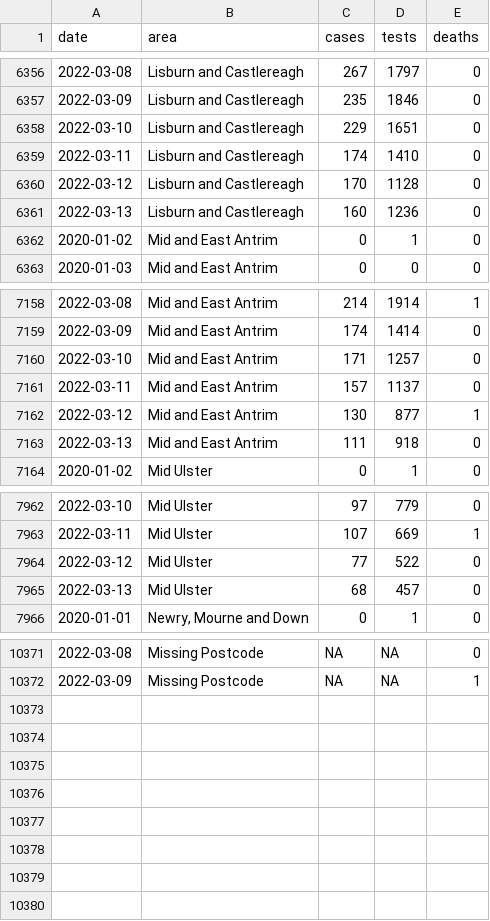
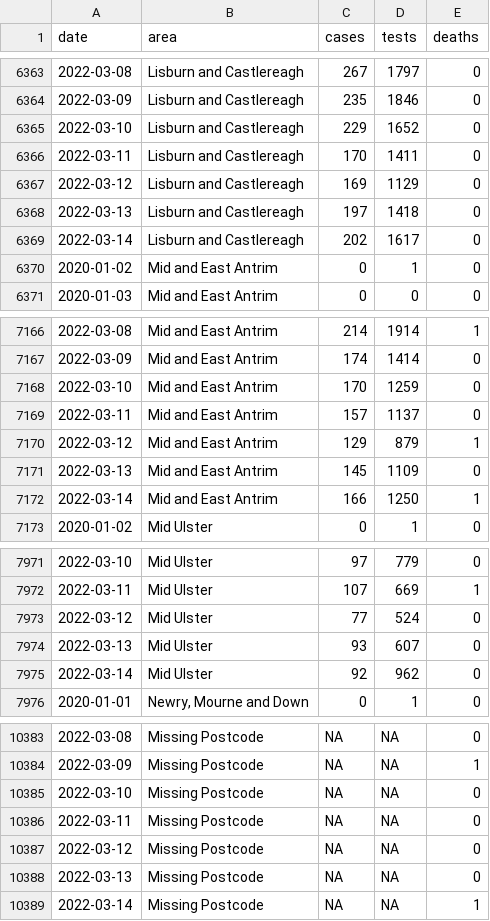
Before and after one commit to obrienjoey/covid19northernireland, a CSV file: data/ni_covid_local.csv, drawn as a sheet; only a part is shown, gaps mark what is left out; the diff covers the shown part only.

Commit message:
update NI Covid19 data Tue Mar 15 22:12:49 GMT 2022

```diff
--- a/data/ni_covid_local.csv
+++ b/data/ni_covid_local.csv
@@ -6357,6 +6364,7 @@ date,area,cases,tests,deaths
 2022-03-09,Lisburn and Castlereagh,235,1846,0
-2022-03-10,Lisburn and Castlereagh,229,1651,0
-2022-03-11,Lisburn and Castlereagh,174,1410,0
-2022-03-12,Lisburn and Castlereagh,170,1128,0
-2022-03-13,Lisburn and Castlereagh,160,1236,0
+2022-03-10,Lisburn and Castlereagh,229,1652,0
+2022-03-11,Lisburn and Castlereagh,170,1411,0
+2022-03-12,Lisburn and Castlereagh,169,1129,0
+2022-03-13,Lisburn and Castlereagh,197,1418,0
+2022-03-14,Lisburn and Castlereagh,202,1617,0
 2020-01-02,Mid and East Antrim,0,1,0
@@ -7159,6 +7167,7 @@ date,area,cases,tests,deaths
 2022-03-09,Mid and East Antrim,174,1414,0
-2022-03-10,Mid and East Antrim,171,1257,0
+2022-03-10,Mid and East Antrim,170,1259,0
 2022-03-11,Mid and East Antrim,157,1137,0
-2022-03-12,Mid and East Antrim,130,877,1
-2022-03-13,Mid and East Antrim,111,918,0
+2022-03-12,Mid and East Antrim,129,879,1
+2022-03-13,Mid and East Antrim,145,1109,0
+2022-03-14,Mid and East Antrim,166,1250,1
 2020-01-02,Mid Ulster,0,1,0
@@ -7963,4 +7972,5 @@ date,area,cases,tests,deaths
 2022-03-11,Mid Ulster,107,669,1
-2022-03-12,Mid Ulster,77,522,0
-2022-03-13,Mid Ulster,68,457,0
+2022-03-12,Mid Ulster,77,524,0
+2022-03-13,Mid Ulster,93,607,0
+2022-03-14,Mid Ulster,92,962,0
 2020-01-01,"Newry, Mourne and Down",0,1,0
@@ -10372 +10384,6 @@ date,area,cases,tests,deaths
 2022-03-09,Missing Postcode,NA,NA,1
+2022-03-10,Missing Postcode,NA,NA,0
+2022-03-11,Missing Postcode,NA,NA,0
+2022-03-12,Missing Postcode,NA,NA,0
+2022-03-13,Missing Postcode,NA,NA,0
+2022-03-14,Missing Postcode,NA,NA,1
```
Also changed, not shown: 9 added rows and 64 edited cells elsewhere in this file, data/ni_covid_national.csv, 1 other file.
